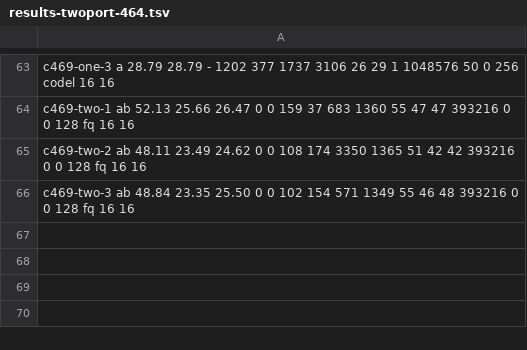
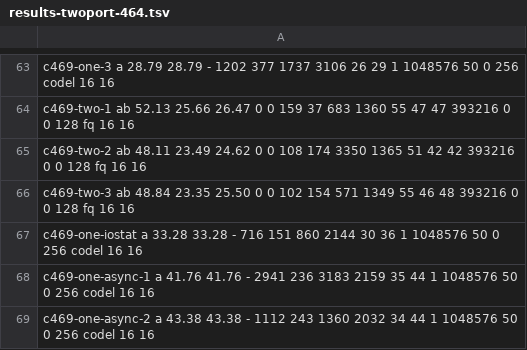
Before and after one commit to kernelorg-mirror/linux_kernel_git_snitzer_linux, a TSV file: NFSD_TCP_WRITE_ZEROCOPY/xeu-rig/results-twoport-464.tsv, drawn as a sheet; only a part is shown, gaps mark what is left out.

Commit message:
NFSD_TCP_WRITE_ZEROCOPY: twoport.sh: EXPORT_SYNC, and one port on four drives with COMMIT not flushing
One port on the four-drive stripe carries 36 GB/s with the drives 96%
busy at 8.7 GB/s each and 3,550 cache flushes a second to each, one
for every COMMIT the client sends (one to about eight WRITEs).
EXPORT_SYNC=async exports the directory async, so a COMMIT neither
syncs the file nor flushes the drives. Two runs that way carry 41.8
and 43.4 GB/s, each drive writing 10.3 GB/s (tagged c469-one-async-*;
c469-one-iostat is the sync run the drive figures come from).

Signed-off-by: Mike Snitzer <snitzer@kernel.org>

```diff
--- a/NFSD_TCP_WRITE_ZEROCOPY/xeu-rig/results-twoport-464.tsv
+++ b/NFSD_TCP_WRITE_ZEROCOPY/xeu-rig/results-twoport-464.tsv
@@ -66 +66,4 @@ c469-two-2 ab 48.11 23.49 24.62 0 0 108 174 3350 1365 51 42 42 393216 0 0 128 fq
 c469-two-3 ab 48.84 23.35 25.50 0 0 102 154 571 1349 55 46 48 393216 0 0 128 fq 16 16
+c469-one-iostat a 33.28 33.28 - 716 151 860 2144 30 36 1 1048576 50 0 256 codel 16 16
+c469-one-async-1 a 41.76 41.76 - 2941 236 3183 2159 35 44 1 1048576 50 0 256 codel 16 16
+c469-one-async-2 a 43.38 43.38 - 1112 243 1360 2032 34 44 1 1048576 50 0 256 codel 16 16
```
Also changed, not shown: 1 other file.
